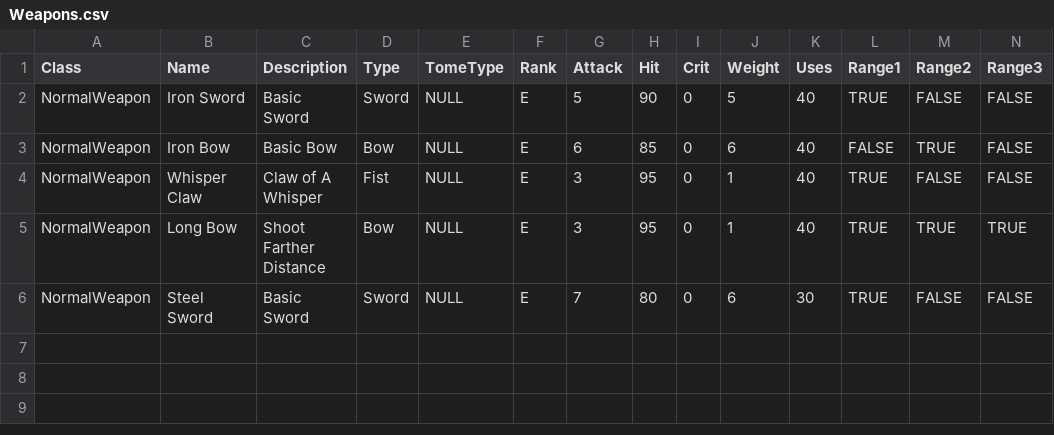
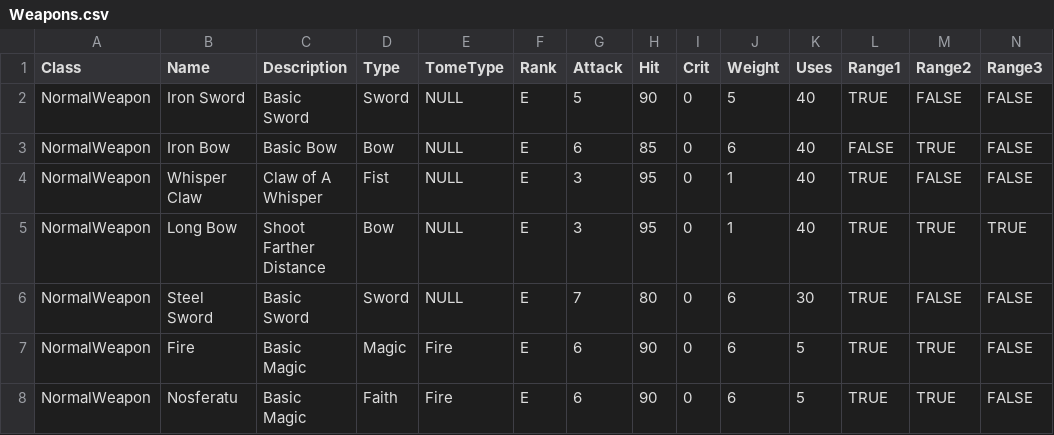
Before and after one commit to Matthew0314/Where-The-Moon-Meets-The-Sun, a CSV file: Assets/Scripts/Inventory/Weapons/Weapons.csv, drawn as a sheet; only a part is shown; rows hold the shown columns only; the diff names each change by its address in the sheet, - before the commit and + after, or states it on an @@ line.

Commit message:
Added magic weapons

```diff
--- a/Assets/Scripts/Inventory/Weapons/Weapons.csv
+++ b/Assets/Scripts/Inventory/Weapons/Weapons.csv
+row 7: NormalWeapon | Fire | Basic Magic | Magic | Fire | E | 6 | 90 | 0 | 6 | 5 | TRUE | TRUE | FALSE
+row 8: NormalWeapon | Nosferatu | Basic Magic | Faith | Fire | E | 6 | 90 | 0 | 6 | 5 | TRUE | TRUE | FALSE
```
Also changed, not shown: Assets/Scripts/PlayerUnits/RosterStats.csv, 10 other files.
